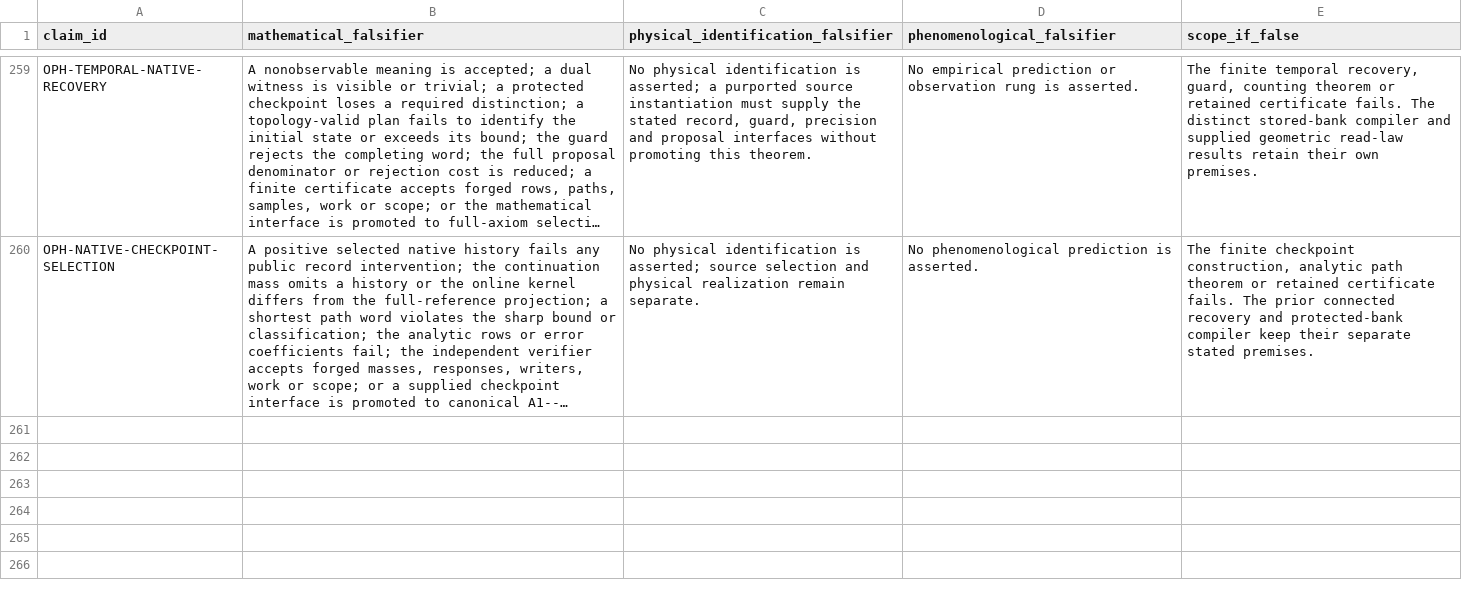
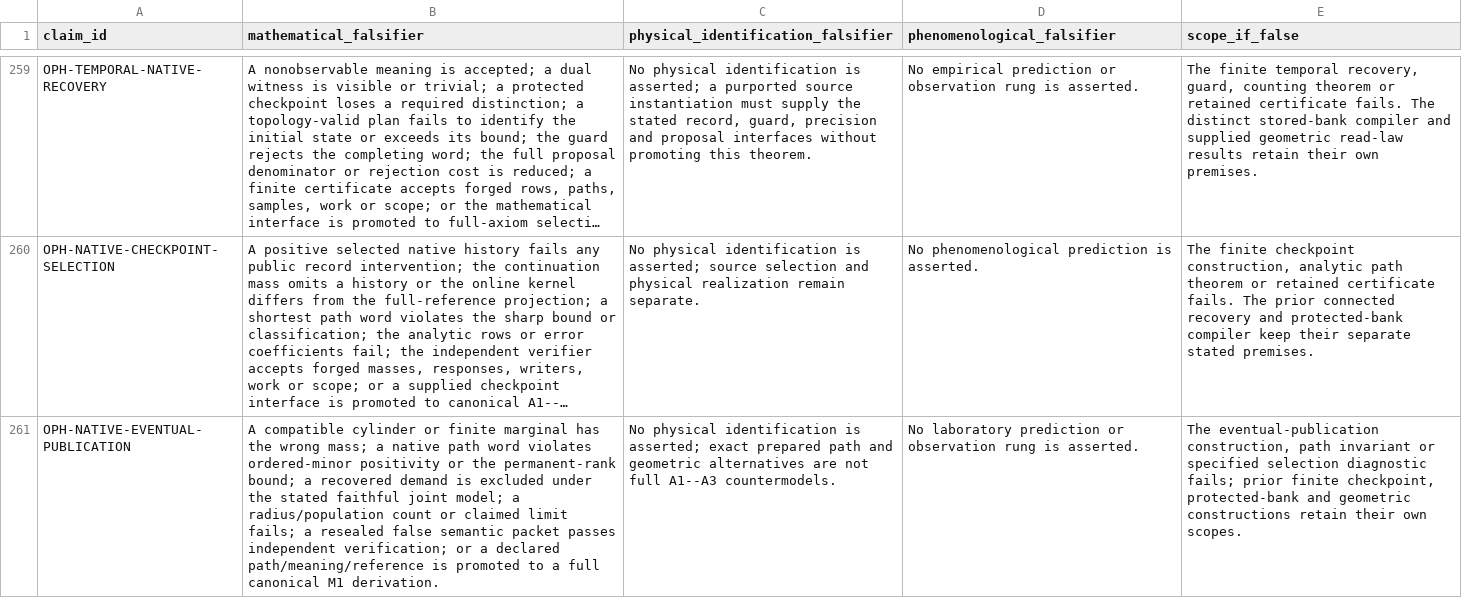
Before and after one commit to Arithmon/observer-patch-holography, a CSV file: claims/falsification_matrix.csv, drawn as a sheet; only a part is shown, gaps mark what is left out; long unchanged cells end in …; the diff names each change by its address in the sheet, - before the commit and + after, or states it on an @@ line.

```diff
--- a/claims/falsification_matrix.csv
+++ b/claims/falsification_matrix.csv
+row 261: OPH-NATIVE-EVENTUAL-PUBLICATION | A compatible cylinder or finite marginal has the wrong mass; a native path word violates ordered-minor positivity or the permanent-rank bound; a recovered demand is excluded under the stated faithful joint model; a radius/population count or claimed limit fails; a resealed false semantic packet passes independent verification; or a declared path/meaning/reference is promoted to a full canonical M1 derivation. | No physical identification is asserted; exact prepared path and geometric alternatives are not full A1--A3 countermodels. | No laboratory prediction or observation rung is asserted. | The eventual-publication construction, path invariant or specified selection diagnostic fails; prior finite checkpoint, protected-bank and geometric constructions retain their own scopes.
```
Also changed, not shown: claims/novelty_matrix.csv, 15 other files.
